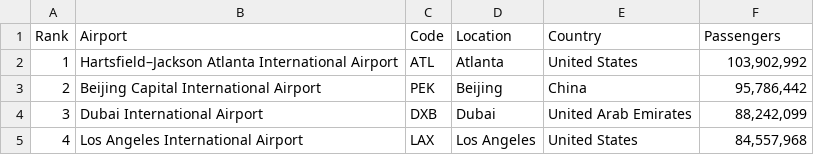
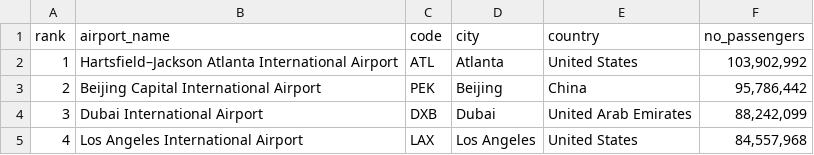
Before and after one commit to akobe4/Busiest-Airports, a CSV file: Data/top_100_busiest_airports.csv (was Data/Top 100 Bussiest Airports in the World - Sheet2.csv), drawn as a sheet; only a part is shown; removed rows and columns are numbered as before the commit, all else as after; the diff names each change by its address in the sheet, - before the commit and + after, or states it on an @@ line.

Commit message:
data updated

```diff
--- a/Data/Top 100 Bussiest Airports in the World - Sheet2.csv
+++ b/Data/top_100_busiest_airports.csv
-row 1: Rank | Airport | Code | Location | Country | Passengers
+row 1: rank | airport_name | code | city | country | no_passengers
```
